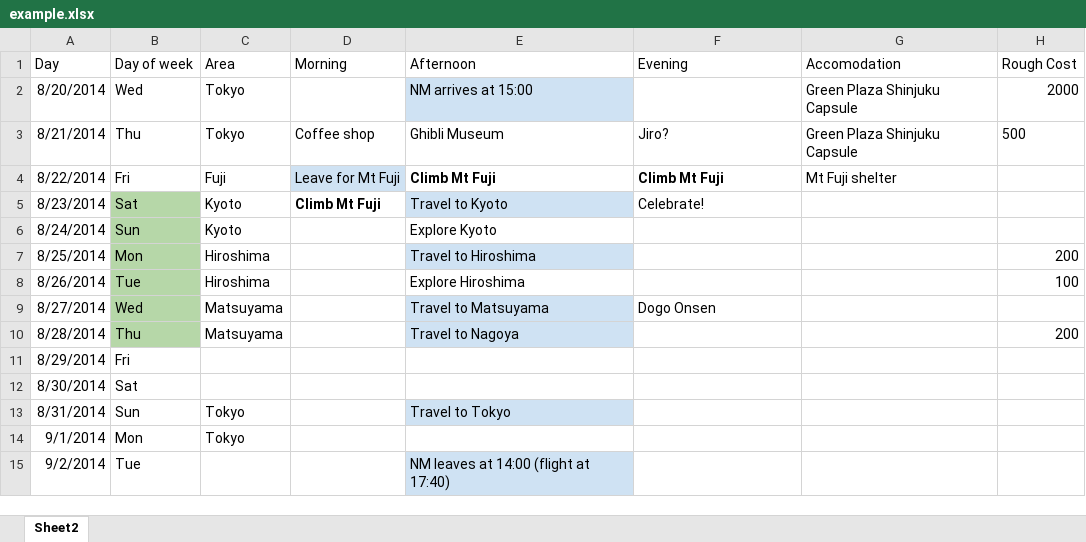
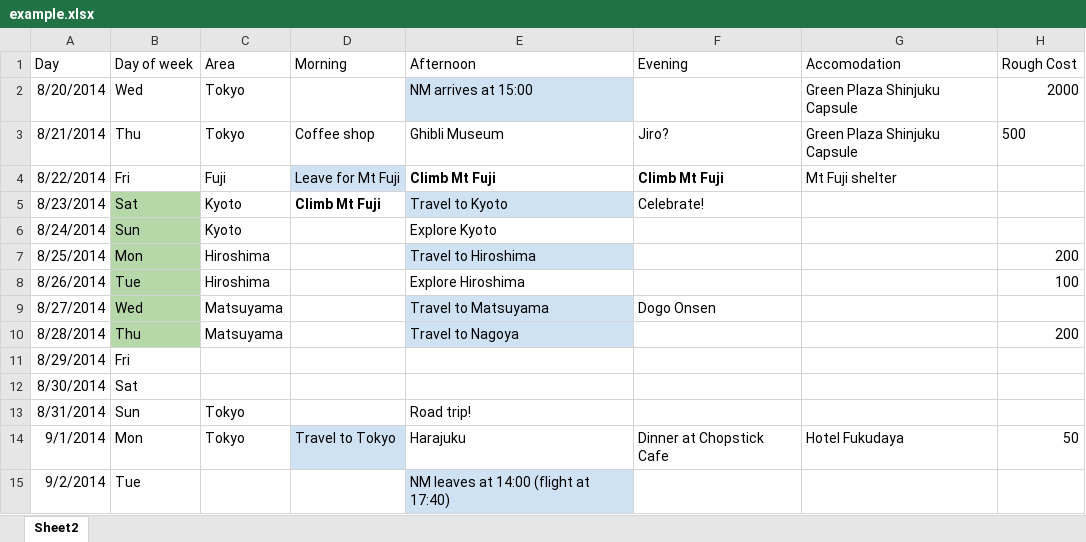
Before and after one commit to unframework/git-inbox, an Excel workbook: example.xlsx, sheet Sheet2, drawn as a sheet; values as stored, in another font and other column widths than the file's, no borders; charts and pictures not drawn; the diff names each change by its address in the sheet, - before the commit and + after, or states it on an @@ line.

```diff
--- a/example.xlsx (sheet Sheet2)
+++ b/example.xlsx (sheet Sheet2)
-E13 (Afternoon): Travel to Tokyo
+E13 (Afternoon): Road trip!
-E13 fill: #CFE2F3
+E13 fill: none
-D14 (Morning): (empty)
+D14 (Morning): Travel to Tokyo
-D14 fill: none
+D14 fill: #CFE2F3
-E14 (Afternoon): (empty)
+E14 (Afternoon): Harajuku
-F14 (Evening): (empty)
+F14 (Evening): Dinner at Chopstick Cafe
-G14 (Accomodation): (empty)
+G14 (Accomodation): Hotel Fukudaya
-H14 (Rough Cost): (empty)
+H14 (Rough Cost): 50
```
Also changed, not shown: 1 other file.
